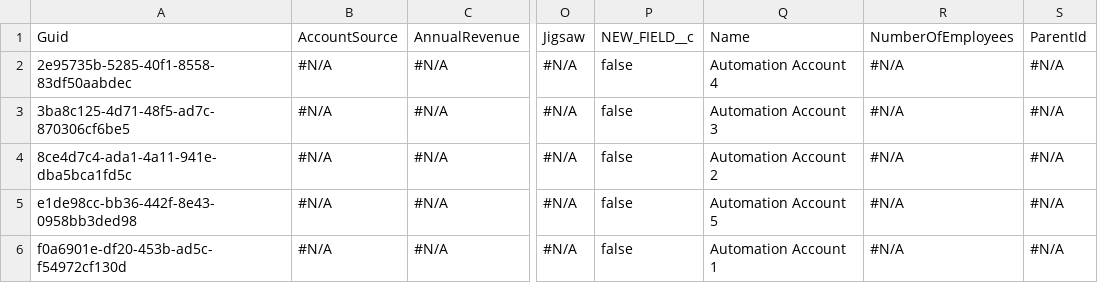
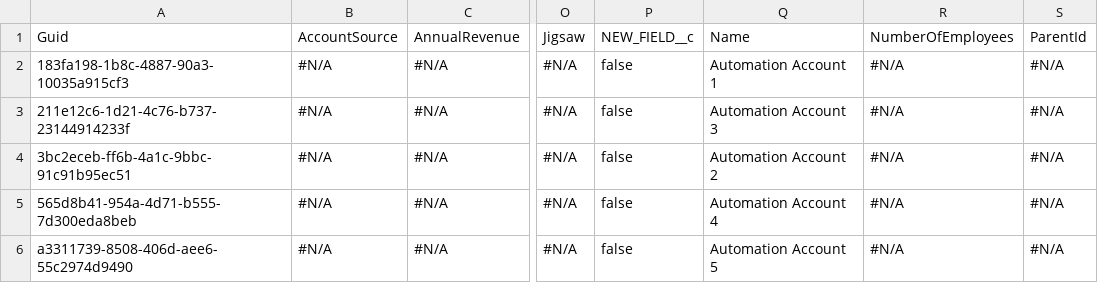
Before and after one commit to Asnafshaikh/Test-Regresion, a CSV file: Account.csv, drawn as a sheet; only a part is shown, gaps mark what is left out; the diff names each change by its address in the sheet, - before the commit and + after, or states it on an @@ line.

Commit message:
VC - GitHub PAT Setup Commit

```diff
--- a/Account.csv
+++ b/Account.csv
-A2: 2e95735b-5285-40f1-8558-83df50aabdec
+A2: 183fa198-1b8c-4887-90a3-10035a915cf3
-Q2: Automation Account 4
+Q2: Automation Account 1
-A3: 3ba8c125-4d71-48f5-ad7c-870306cf6be5
+A3: 211e12c6-1d21-4c76-b737-23144914233f
-A4: 8ce4d7c4-ada1-4a11-941e-dba5bca1fd5c
+A4: 3bc2eceb-ff6b-4a1c-9bbc-91c91b95ec51
-A5: e1de98cc-bb36-442f-8e43-0958bb3ded98
+A5: 565d8b41-954a-4d71-b555-7d300eda8beb
-Q5: Automation Account 5
+Q5: Automation Account 4
-A6: f0a6901e-df20-453b-ad5c-f54972cf130d
+A6: a3311739-8508-406d-aee6-55c2974d9490
-Q6: Automation Account 1
+Q6: Automation Account 5
```
